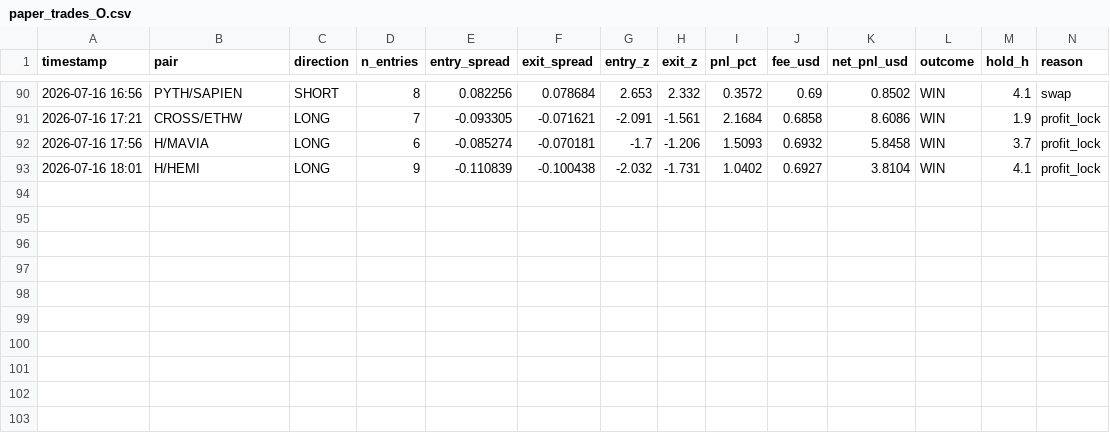
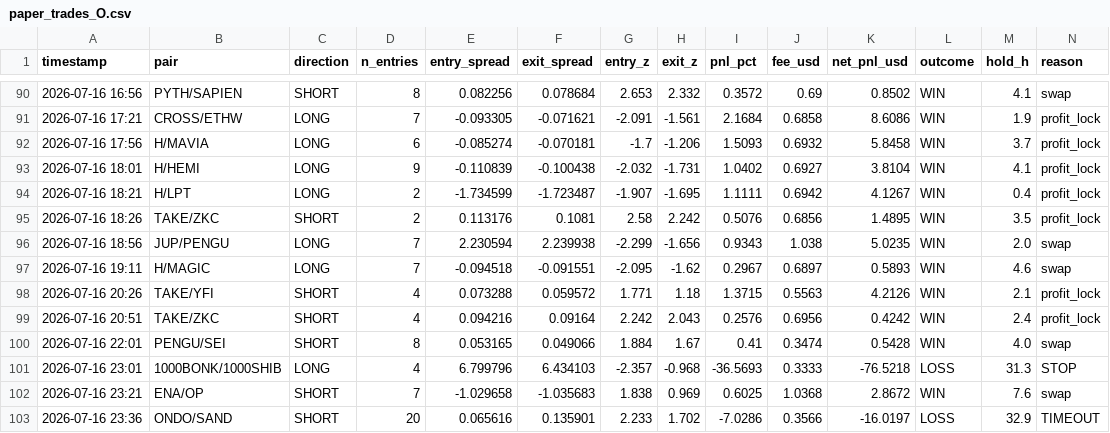
Before and after one commit to AlexeyKharin06/bots-cluster-, a CSV file: memory/trade/paper_v1/paper_trades_O.csv, drawn as a sheet; only a part is shown, gaps mark what is left out; rows hold the shown columns only; the diff names each change by its address in the sheet, - before the commit and + after, or states it on an @@ line.

Commit message:
trade paper_v1 auto 2026-07-17_00:17

```diff
--- a/memory/trade/paper_v1/paper_trades_O.csv
+++ b/memory/trade/paper_v1/paper_trades_O.csv
+row 94: 2026-07-16 18:21 | H/LPT | LONG | 2 | -1.734599 | -1.723487 | -1.907 | -1.695 | 1.1111 | 0.6942 | 4.1267 | WIN | 0.4 | profit_lock
+row 95: 2026-07-16 18:26 | TAKE/ZKC | SHORT | 2 | 0.113176 | 0.1081 | 2.58 | 2.242 | 0.5076 | 0.6856 | 1.4895 | WIN | 3.5 | profit_lock
+row 96: 2026-07-16 18:56 | JUP/PENGU | LONG | 7 | 2.230594 | 2.239938 | -2.299 | -1.656 | 0.9343 | 1.038 | 5.0235 | WIN | 2.0 | swap
+row 97: 2026-07-16 19:11 | H/MAGIC | LONG | 7 | -0.094518 | -0.091551 | -2.095 | -1.62 | 0.2967 | 0.6897 | 0.5893 | WIN | 4.6 | swap
+row 98: 2026-07-16 20:26 | TAKE/YFI | SHORT | 4 | 0.073288 | 0.059572 | 1.771 | 1.18 | 1.3715 | 0.5563 | 4.2126 | WIN | 2.1 | profit_lock
+row 99: 2026-07-16 20:51 | TAKE/ZKC | SHORT | 4 | 0.094216 | 0.09164 | 2.242 | 2.043 | 0.2576 | 0.6956 | 0.4242 | WIN | 2.4 | profit_lock
+row 100: 2026-07-16 22:01 | PENGU/SEI | SHORT | 8 | 0.053165 | 0.049066 | 1.884 | 1.67 | 0.41 | 0.3474 | 0.5428 | WIN | 4.0 | swap
+row 101: 2026-07-16 23:01 | 1000BONK/1000SHIB | LONG | 4 | 6.799796 | 6.434103 | -2.357 | -0.968 | -36.5693 | 0.3333 | -76.5218 | LOSS | 31.3 | STOP
+row 102: 2026-07-16 23:21 | ENA/OP | SHORT | 7 | -1.029658 | -1.035683 | 1.838 | 0.969 | 0.6025 | 1.0368 | 2.8672 | WIN | 7.6 | swap
+row 103: 2026-07-16 23:36 | ONDO/SAND | SHORT | 20 | 0.065616 | 0.135901 | 2.233 | 1.702 | -7.0286 | 0.3566 | -16.0197 | LOSS | 32.9 | TIMEOUT
```
Also changed, not shown: memory/trade/paper_v1/paper_trades_N.csv, memory/trade/paper_v1/paper_trades_P.csv, 17 other files.
